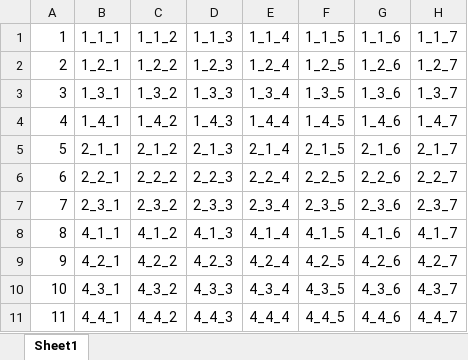
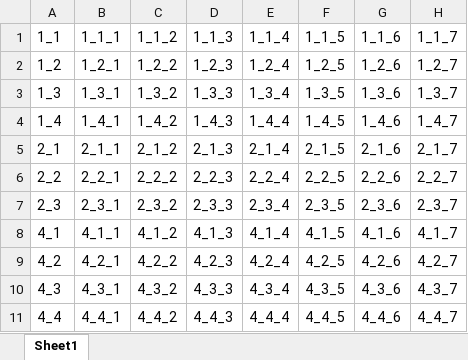
Before and after one commit to 201661242ljw/mmpose, an Excel workbook: tools/0_LJW_tools/kt_groups.xlsx, sheet Sheet1, drawn as a sheet; only a part is shown; values as stored, in another font and other column widths than the file's, no borders; the diff names each change by its address in the sheet, - before the commit and + after, or states it on an @@ line.

```diff
--- a/tools/0_LJW_tools/kt_groups.xlsx (sheet Sheet1)
+++ b/tools/0_LJW_tools/kt_groups.xlsx (sheet Sheet1)
-A1: 1
+A1: 1_1
-A2 (1_1): 2
+A2 (1_1): 1_2
-A3 (1_1): 3
+A3 (1_1): 1_3
-A4 (1_1): 4
+A4 (1_1): 1_4
-A5 (1_1): 5
+A5 (1_1): 2_1
-A6 (1_1): 6
+A6 (1_1): 2_2
-A7 (1_1): 7
+A7 (1_1): 2_3
-A8 (1_1): 8
+A8 (1_1): 4_1
-A9 (1_1): 9
+A9 (1_1): 4_2
-A10 (1_1): 10
+A10 (1_1): 4_3
-A11 (1_1): 11
+A11 (1_1): 4_4
```
Also changed, not shown: tools/0_LJW_tools/new_points.xlsx, tools/0_LJW_tools/连接规则.xlsx, 14 other files.
